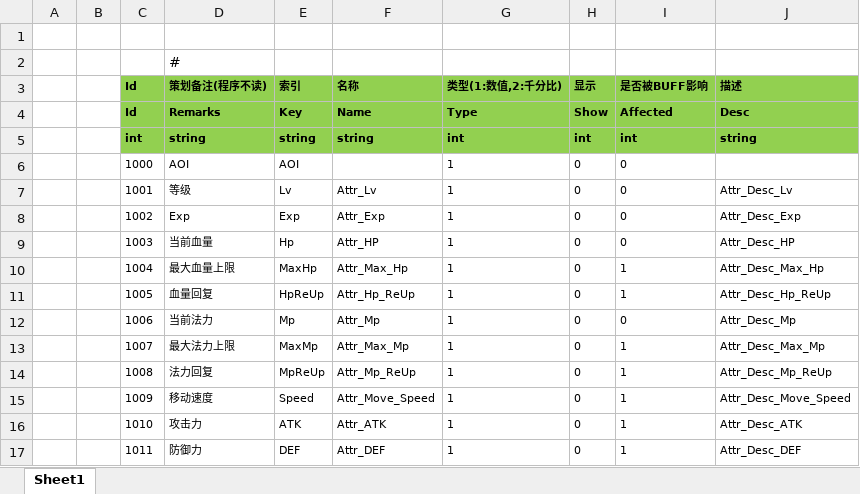
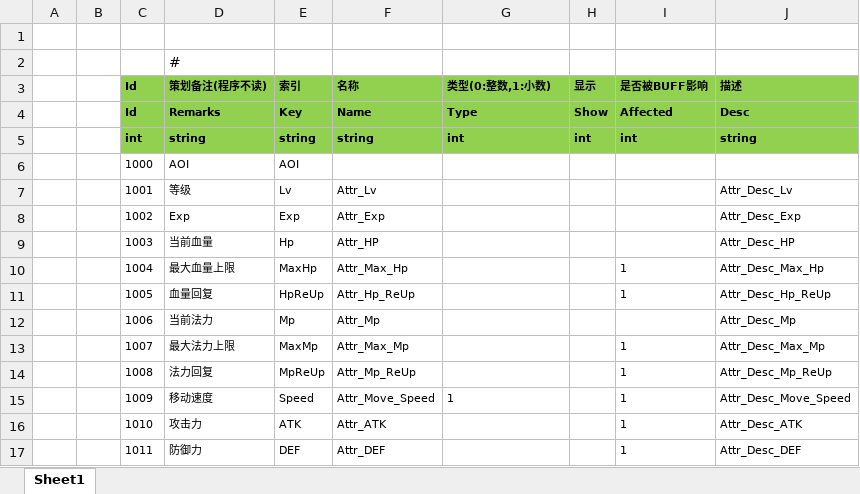
Before and after one commit to 526077247/ET, an Excel workbook: Excel/AttributeConfig@cs.xlsx, sheet Sheet1, drawn as a sheet; values as stored, in another font and other column widths than the file's, no borders; the diff names each change by its address in the sheet, - before the commit and + after, or states it on an @@ line.

```diff
--- a/Excel/AttributeConfig@cs.xlsx (sheet Sheet1)
+++ b/Excel/AttributeConfig@cs.xlsx (sheet Sheet1)
-G3: 类型(1:数值,2:千分比)
+G3: 类型(0:整数,1:小数)
-G6:G14 (类型(0:整数,1:小数)): 1
+G6:G14 (类型(0:整数,1:小数)): (empty)
-H6:H17 (显示): 0
+H6:H17 (显示): (empty)
-I6:I9 (是否被BUFF影响): 0
+I6:I9 (是否被BUFF影响): (empty)
-I12 (是否被BUFF影响): 0
+I12 (是否被BUFF影响): (empty)
-G16:G17 (类型(0:整数,1:小数)): 1
+G16:G17 (类型(0:整数,1:小数)): (empty)
```
Also changed, not shown: Excel/FormulaConfig@cs.xlsx, Excel/SkillJudgeConfig@cs.xlsx, 41 other files.
